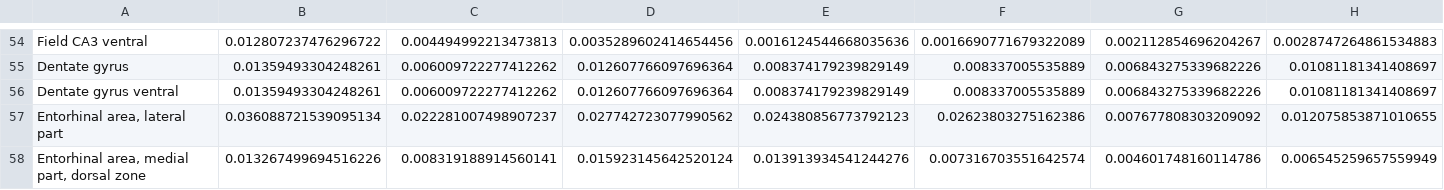
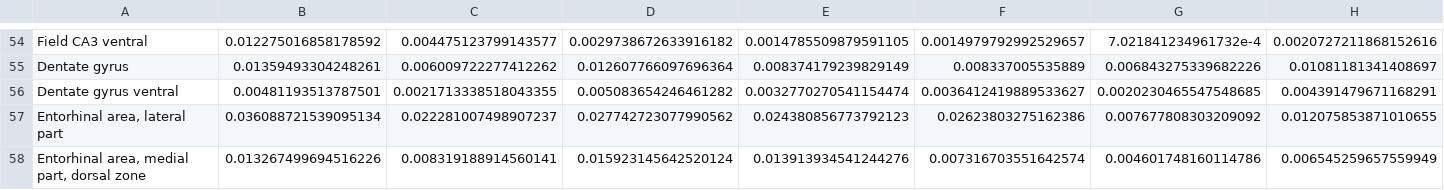
Before and after one commit to MNS-NHR/stat_bart, a CSV file: assets/table/peri_roi_cluster.csv, drawn as a sheet; only a part is shown, gaps mark what is left out; the diff covers the shown part only; the diff names each change by its address in the sheet, - before the commit and + after, or states it on an @@ line.

```diff
--- a/assets/table/peri_roi_cluster.csv
+++ b/assets/table/peri_roi_cluster.csv
-B54: 0.012807237476296722
+B54: 0.012275016858178592
-C54: 0.004494992213473813
+C54: 0.004475123799143577
-D54: 0.0035289602414654456
+D54: 0.0029738672633916182
-E54: 0.0016124544668035636
+E54: 0.0014785509879591105
-F54: 0.0016690771679322089
+F54: 0.0014979792992529657
-G54: 0.002112854696204267
+G54: 7.021841234961732e-4
-H54: 0.0028747264861534883
+H54: 0.0020727211868152616
-B56: 0.01359493304248261
+B56: 0.00481193513787501
-C56: 0.006009722277412262
+C56: 0.0021713338518043355
-D56: 0.012607766097696364
+D56: 0.005083654246461282
-E56: 0.008374179239829149
+E56: 0.0032770270541154474
-F56: 0.008337005535889
+F56: 0.0036412419889533627
-G56: 0.006843275339682226
+G56: 0.0020230465547548685
-H56: 0.01081181341408697
+H56: 0.004391479671168291
```
Also changed, not shown: 54 edited cells elsewhere in this file, assets/table/post_roi_cluster.csv, assets/table/pre_roi_cluster.csv, 15 other files.
